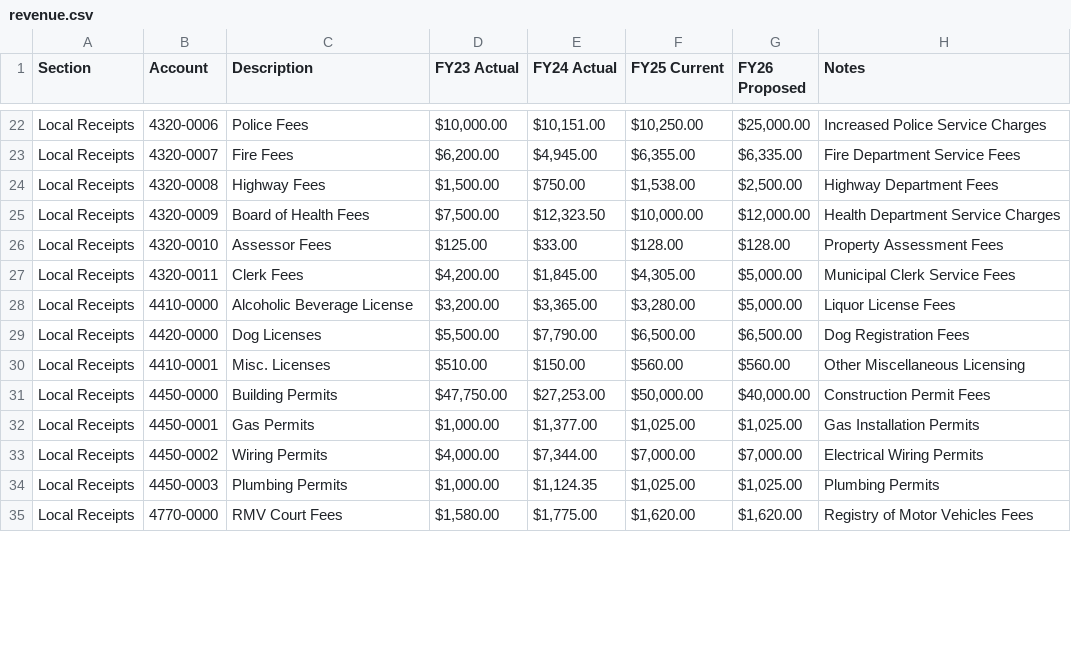
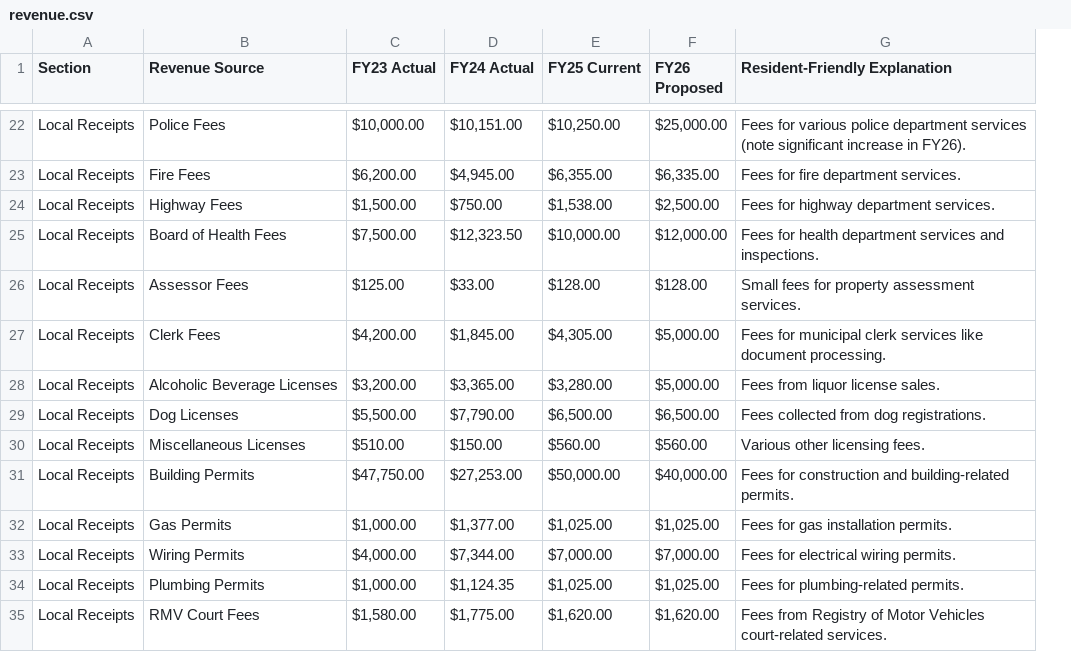
Before and after one commit to NBoudreauMA/Hubb26, a CSV file: revenue.csv, drawn as a sheet; only a part is shown, gaps mark what is left out; removed rows and columns are numbered as before the commit, all else as after; the diff covers the shown part only; the diff names each change by its address in the sheet, - before the commit and + after, or states it on an @@ line.

Commit message:
Update revenue.csv

```diff
--- a/revenue.csv
+++ b/revenue.csv
-column B (Account), rows 22-35: 4320-0006 | 4320-0007 | 4320-0008 | 4320-0009 | 4320-0010 | 4320-0011 | 4410-0000 | 4420-0000 | 4410-0001 | 4450-0000 | 4450-0001 | 4450-0002 | 4450-0003 | 4770-0000
-column H (Notes), rows 22-35: Increased Police Service Charges | Fire Department Service Fees | Highway Department Fees | Health Department Service Charges | Property Assessment Fees | Municipal Clerk Service Fees | Liquor License Fees | Dog Registration Fees | Other Miscellaneous Licensing | Construction Permit Fees | Gas Installation Permits | Electrical Wiring Permits | Plumbing Permits | Registry of Motor Vehicles Fees
+column G (Resident-Friendly Explanation), rows 22-35: Fees for various police department services (note significant increase in FY26). | Fees for fire department services. | Fees for highway department services. | Fees for health department services and inspections. | Small fees for property assessment services. | Fees for municipal clerk services like document processing. | Fees from liquor license sales. | Fees collected from dog registrations. | Various other licensing fees. | Fees for construction and building-related permits. | Fees for gas installation permits. | Fees for electrical wiring permits. | Fees for plumbing-related permits. | Fees from Registry of Motor Vehicles court-related services.
-B1: Description
+B1: Revenue Source
-B28 (Revenue Source): Alcoholic Beverage License
+B28 (Revenue Source): Alcoholic Beverage Licenses
-B30 (Revenue Source): Misc. Licenses
+B30 (Revenue Source): Miscellaneous Licenses
```
Also changed, not shown: 2 added rows, 1 removed row and 23 edited cells elsewhere in this file.
